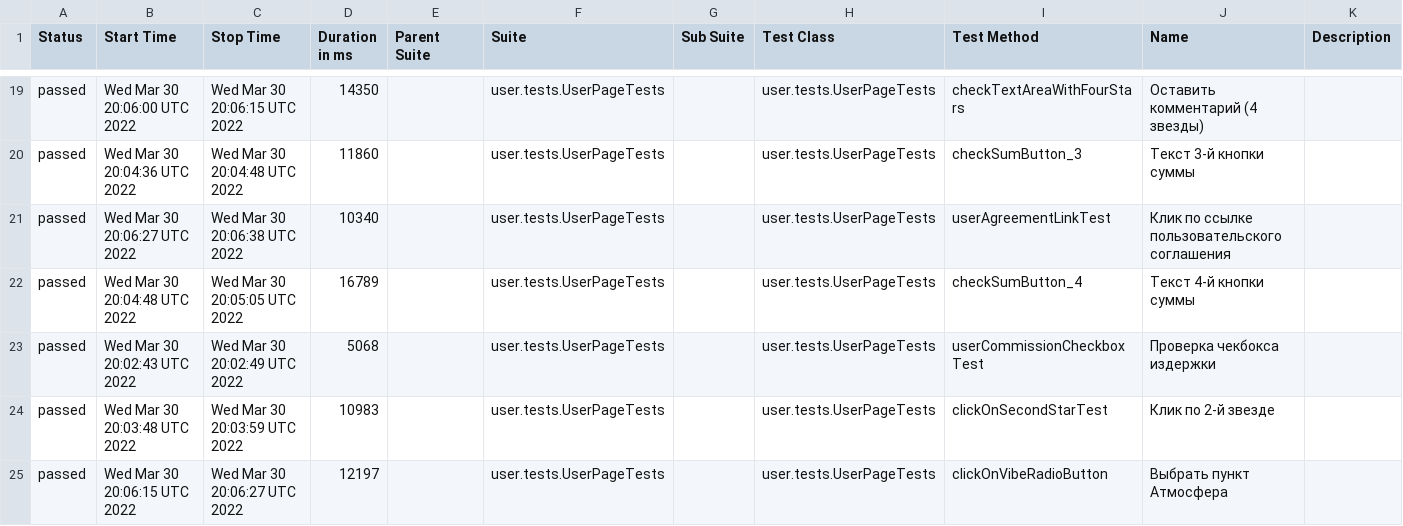
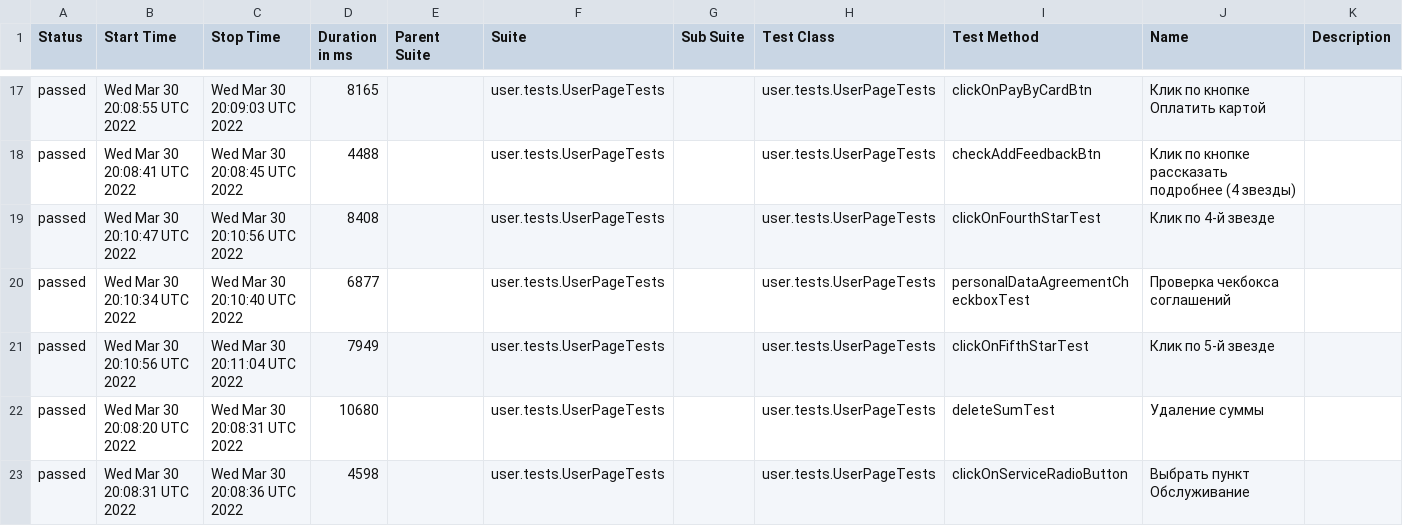
Before and after one commit to AntonovArtur/Web-UI, a CSV file: docs/allure-maven-plugin/data/suites.csv, drawn as a sheet; only a part is shown, gaps mark what is left out; the diff covers the shown part only.

Commit message:
Deploying to test from master 1ccffd3beb3e0d7c5d693c56c351b8a0c69c8863

```diff
--- a/docs/allure-maven-plugin/data/suites.csv
+++ b/docs/allure-maven-plugin/data/suites.csv
@@ -19,7 +17,7 @@
-"passed","Wed Mar 30 20:06:00 UTC 2022","Wed Mar 30 20:06:15 UTC 2022","14350","","user.tests.UserPageTests","","user.tests.UserPageTests","checkTextAreaWithFourStars","Оставить комментарий (4 звезды)",""
-"passed","Wed Mar 30 20:04:36 UTC 2022","Wed Mar 30 20:04:48 UTC 2022","11860","","user.tests.UserPageTests","","user.tests.UserPageTests","checkSumButton_3","Текст 3-й кнопки суммы",""
-"passed","Wed Mar 30 20:06:27 UTC 2022","Wed Mar 30 20:06:38 UTC 2022","10340","","user.tests.UserPageTests","","user.tests.UserPageTests","userAgreementLinkTest","Клик по ссылке пользовательского соглашения",""
-"passed","Wed Mar 30 20:04:48 UTC 2022","Wed Mar 30 20:05:05 UTC 2022","16789","","user.tests.UserPageTests","","user.tests.UserPageTests","checkSumButton_4","Текст 4-й кнопки суммы",""
-"passed","Wed Mar 30 20:02:43 UTC 2022","Wed Mar 30 20:02:49 UTC 2022","5068","","user.tests.UserPageTests","","user.tests.UserPageTests","userCommissionCheckboxTest","Проверка чекбокса издержки",""
-"passed","Wed Mar 30 20:03:48 UTC 2022","Wed Mar 30 20:03:59 UTC 2022","10983","","user.tests.UserPageTests","","user.tests.UserPageTests","clickOnSecondStarTest","Клик по 2-й звезде",""
-"passed","Wed Mar 30 20:06:15 UTC 2022","Wed Mar 30 20:06:27 UTC 2022","12197","","user.tests.UserPageTests","","user.tests.UserPageTests","clickOnVibeRadioButton","Выбрать пункт Атмосфера",""
+"passed","Wed Mar 30 20:08:55 UTC 2022","Wed Mar 30 20:09:03 UTC 2022","8165","","user.tests.UserPageTests","","user.tests.UserPageTests","clickOnPayByCardBtn","Клик по кнопке Оплатить картой",""
+"passed","Wed Mar 30 20:08:41 UTC 2022","Wed Mar 30 20:08:45 UTC 2022","4488","","user.tests.UserPageTests","","user.tests.UserPageTests","checkAddFeedbackBtn","Клик по кнопке рассказать подробнее (4 звезды)",""
+"passed","Wed Mar 30 20:10:47 UTC 2022","Wed Mar 30 20:10:56 UTC 2022","8408","","user.tests.UserPageTests","","user.tests.UserPageTests","clickOnFourthStarTest","Клик по 4-й звезде",""
+"passed","Wed Mar 30 20:10:34 UTC 2022","Wed Mar 30 20:10:40 UTC 2022","6877","","user.tests.UserPageTests","","user.tests.UserPageTests","personalDataAgreementCheckboxTest","Проверка чекбокса соглашений",""
+"passed","Wed Mar 30 20:10:56 UTC 2022","Wed Mar 30 20:11:04 UTC 2022","7949","","user.tests.UserPageTests","","user.tests.UserPageTests","clickOnFifthStarTest","Клик по 5-й звезде",""
+"passed","Wed Mar 30 20:08:20 UTC 2022","Wed Mar 30 20:08:31 UTC 2022","10680","","user.tests.UserPageTests","","user.tests.UserPageTests","deleteSumTest","Удаление суммы",""
+"passed","Wed Mar 30 20:08:31 UTC 2022","Wed Mar 30 20:08:36 UTC 2022","4598","","user.tests.UserPageTests","","user.tests.UserPageTests","clickOnServiceRadioButton","Выбрать пункт Обслуживание",""
```
Also changed, not shown: 3 added rows, 3 removed rows and 73 edited cells elsewhere in this file, 53 other files.
